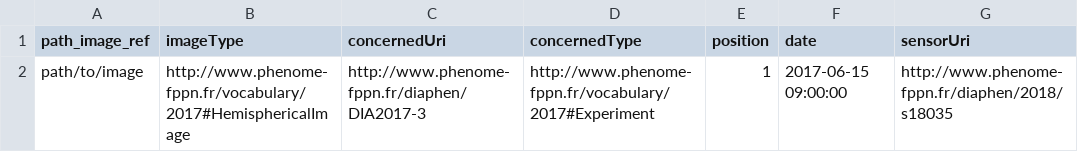
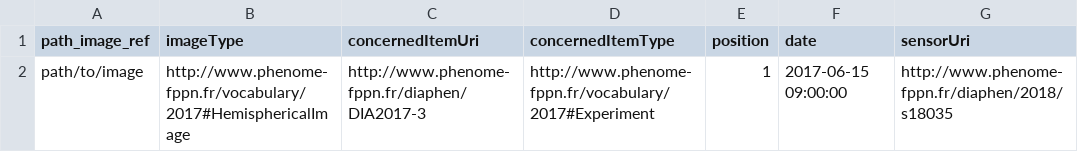
Before and after one commit to OpenSILEX/phis-ws-clients, a CSV file: python/images/POSTImages-template.csv, drawn as a sheet.

Commit message:
Change "concerned" -> "concernedItem"

```diff
--- a/python/images/POSTImages-template.csv
+++ b/python/images/POSTImages-template.csv
@@ -1,2 +1,2 @@
-path_image_ref,imageType,concernedUri,concernedType,position,date,sensorUri
+path_image_ref,imageType,concernedItemUri,concernedItemType,position,date,sensorUri
 path/to/image,http://www.phenome-fppn.fr/vocabulary/2017#HemisphericalImage,http://www.phenome-fppn.fr/diaphen/DIA2017-3,http://www.phenome-fppn.fr/vocabulary/2017#Experiment,1,2017-06-15 09:00:00,http://www.phenome-fppn.fr/diaphen/2018/s18035
```
